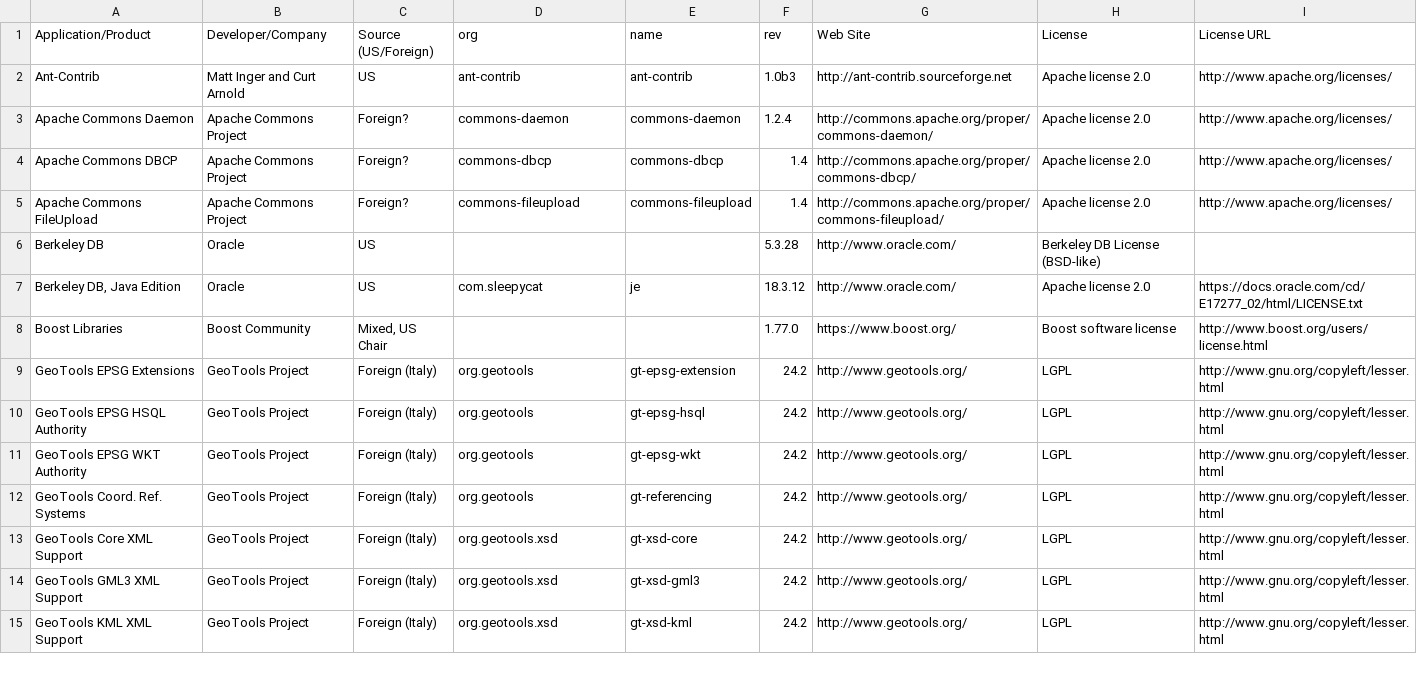
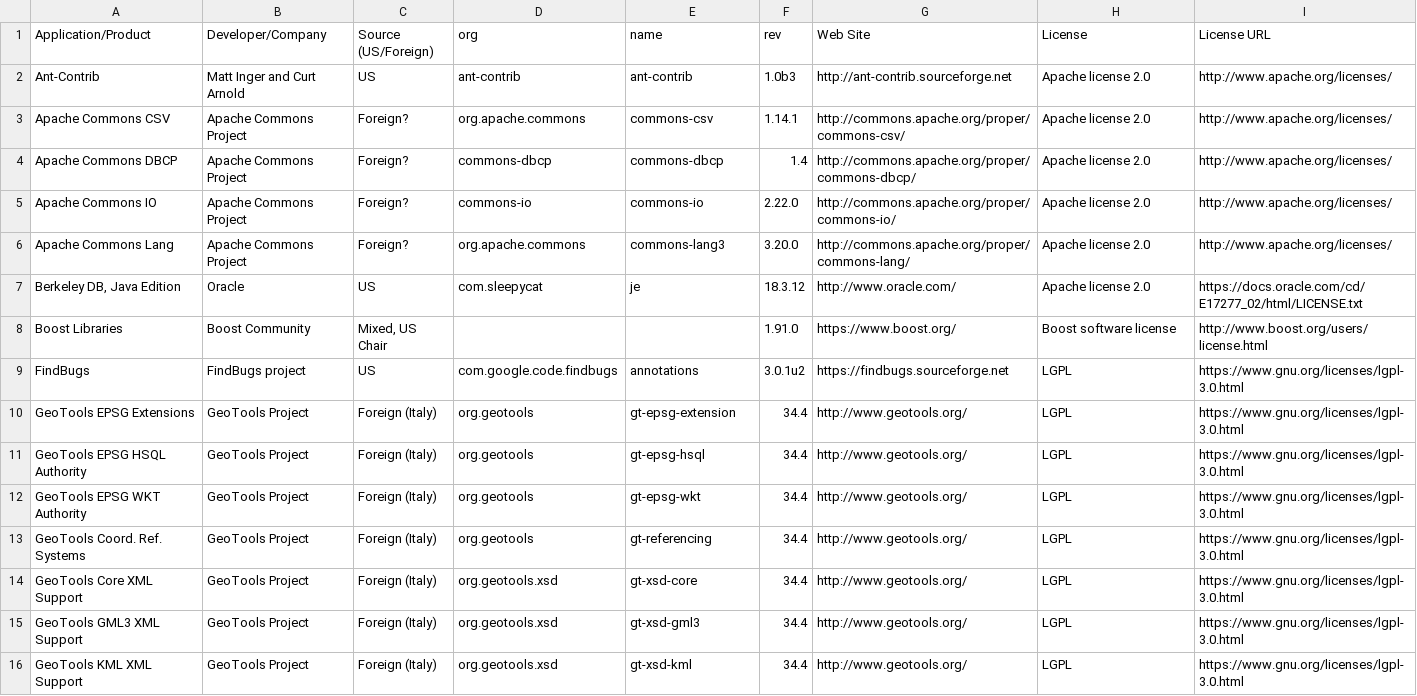
Before and after one commit to raytheonbbn/parliament, a CSV file: license/Parliament-ThirdPartyComponents.csv, drawn as a sheet; only a part is shown; the diff covers the shown part only.

Commit message:
Fixed up license files

```diff
--- a/license/Parliament-ThirdPartyComponents.csv
+++ b/license/Parliament-ThirdPartyComponents.csv
@@ -2,14 +2,15 @@
 Ant-Contrib,Matt Inger and Curt Arnold,US,ant-contrib,ant-contrib,1.0b3,http://ant-contrib.sourceforge.net,Apache license 2.0,http://www.apache.org/licenses/
-Apache Commons Daemon,Apache Commons Project,Foreign?,commons-daemon,commons-daemon,1.2.4,http://commons.apache.org/proper/commons-daemon/,Apache license 2.0,http://www.apache.org/licenses/
+Apache Commons CSV,Apache Commons Project,Foreign?,org.apache.commons,commons-csv,1.14.1,http://commons.apache.org/proper/commons-csv/,Apache license 2.0,http://www.apache.org/licenses/
 Apache Commons DBCP,Apache Commons Project,Foreign?,commons-dbcp,commons-dbcp,1.4,http://commons.apache.org/proper/commons-dbcp/,Apache license 2.0,http://www.apache.org/licenses/
-Apache Commons FileUpload,Apache Commons Project,Foreign?,commons-fileupload,commons-fileupload,1.4,http://commons.apache.org/proper/commons-fileupload/,Apache license 2.0,http://www.apache.org/licenses/
-Berkeley DB,Oracle,US,,,5.3.28,http://www.oracle.com/,Berkeley DB License (BSD-like),
+Apache Commons IO,Apache Commons Project,Foreign?,commons-io,commons-io,2.22.0,http://commons.apache.org/proper/commons-io/,Apache license 2.0,http://www.apache.org/licenses/
+Apache Commons Lang,Apache Commons Project,Foreign?,org.apache.commons,commons-lang3,3.20.0,http://commons.apache.org/proper/commons-lang/,Apache license 2.0,http://www.apache.org/licenses/
 "Berkeley DB, Java Edition",Oracle,US,com.sleepycat,je,18.3.12,http://www.oracle.com/,Apache license 2.0,https://docs.oracle.com/cd/E17277_02/html/LICENSE.txt
-Boost Libraries,Boost Community,"Mixed, US Chair",,,1.77.0,https://www.boost.org/,Boost software license,http://www.boost.org/users/license.html
-GeoTools EPSG Extensions,GeoTools Project,Foreign (Italy),org.geotools,gt-epsg-extension,24.2,http://www.geotools.org/,LGPL,http://www.gnu.org/copyleft/lesser.html
-GeoTools EPSG HSQL Authority,GeoTools Project,Foreign (Italy),org.geotools,gt-epsg-hsql,24.2,http://www.geotools.org/,LGPL,http://www.gnu.org/copyleft/lesser.html
-GeoTools EPSG WKT Authority,GeoTools Project,Foreign (Italy),org.geotools,gt-epsg-wkt,24.2,http://www.geotools.org/,LGPL,http://www.gnu.org/copyleft/lesser.html
-GeoTools Coord. Ref. Systems,GeoTools Project,Foreign (Italy),org.geotools,gt-referencing,24.2,http://www.geotools.org/,LGPL,http://www.gnu.org/copyleft/lesser.html
-GeoTools Core XML Support,GeoTools Project,Foreign (Italy),org.geotools.xsd,gt-xsd-core,24.2,http://www.geotools.org/,LGPL,http://www.gnu.org/copyleft/lesser.html
-GeoTools GML3 XML Support,GeoTools Project,Foreign (Italy),org.geotools.xsd,gt-xsd-gml3,24.2,http://www.geotools.org/,LGPL,http://www.gnu.org/copyleft/lesser.html
-GeoTools KML XML Support,GeoTools Project,Foreign (Italy),org.geotools.xsd,gt-xsd-kml,24.2,http://www.geotools.org/,LGPL,http://www.gnu.org/copyleft/lesser.html
+Boost Libraries,Boost Community,"Mixed, US Chair",,,1.91.0,https://www.boost.org/,Boost software license,http://www.boost.org/users/license.html
+FindBugs,FindBugs project,US,com.google.code.findbugs,annotations,3.0.1u2,https://findbugs.sourceforge.net,LGPL,https://www.gnu.org/licenses/lgpl-3.0.html
+GeoTools EPSG Extensions,GeoTools Project,Foreign (Italy),org.geotools,gt-epsg-extension,34.4,http://www.geotools.org/,LGPL,https://www.gnu.org/licenses/lgpl-3.0.html
+GeoTools EPSG HSQL Authority,GeoTools Project,Foreign (Italy),org.geotools,gt-epsg-hsql,34.4,http://www.geotools.org/,LGPL,https://www.gnu.org/licenses/lgpl-3.0.html
+GeoTools EPSG WKT Authority,GeoTools Project,Foreign (Italy),org.geotools,gt-epsg-wkt,34.4,http://www.geotools.org/,LGPL,https://www.gnu.org/licenses/lgpl-3.0.html
+GeoTools Coord. Ref. Systems,GeoTools Project,Foreign (Italy),org.geotools,gt-referencing,34.4,http://www.geotools.org/,LGPL,https://www.gnu.org/licenses/lgpl-3.0.html
+GeoTools Core XML Support,GeoTools Project,Foreign (Italy),org.geotools.xsd,gt-xsd-core,34.4,http://www.geotools.org/,LGPL,https://www.gnu.org/licenses/lgpl-3.0.html
+GeoTools GML3 XML Support,GeoTools Project,Foreign (Italy),org.geotools.xsd,gt-xsd-gml3,34.4,http://www.geotools.org/,LGPL,https://www.gnu.org/licenses/lgpl-3.0.html
+GeoTools KML XML Support,GeoTools Project,Foreign (Italy),org.geotools.xsd,gt-xsd-kml,34.4,http://www.geotools.org/,LGPL,https://www.gnu.org/licenses/lgpl-3.0.html
```
Also changed, not shown: 3 added rows, 11 removed rows and 8 edited cells elsewhere in this file, 7 other files.
